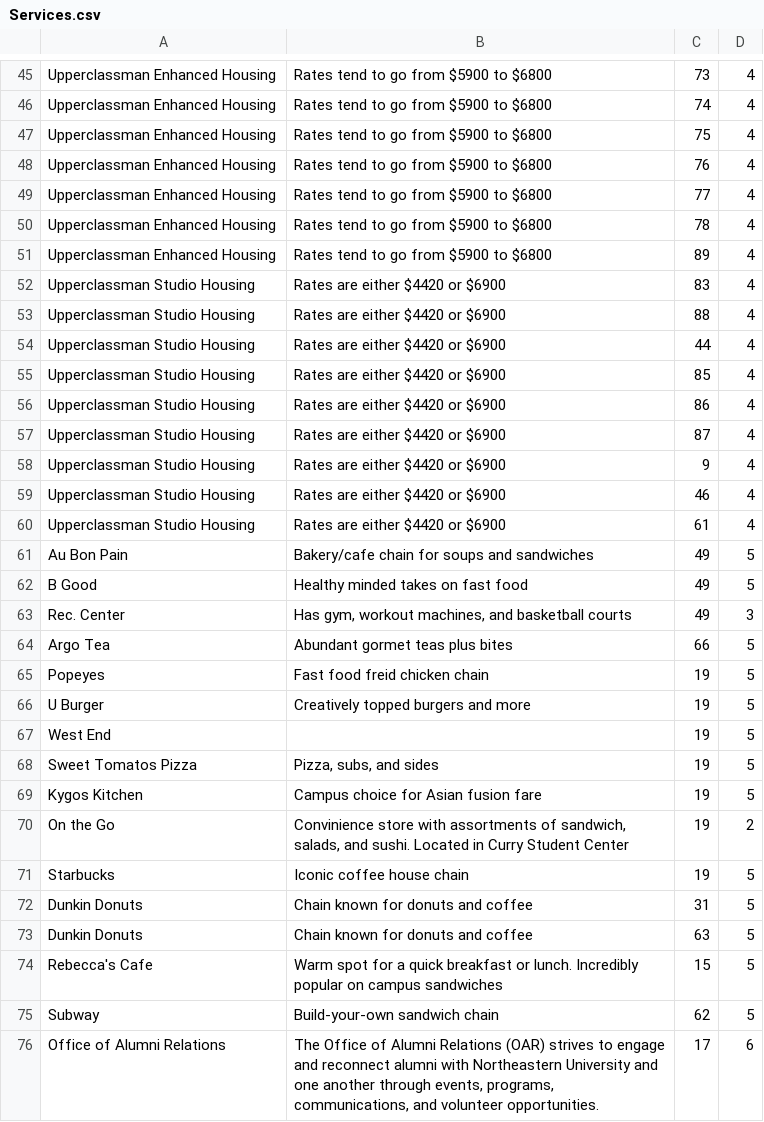
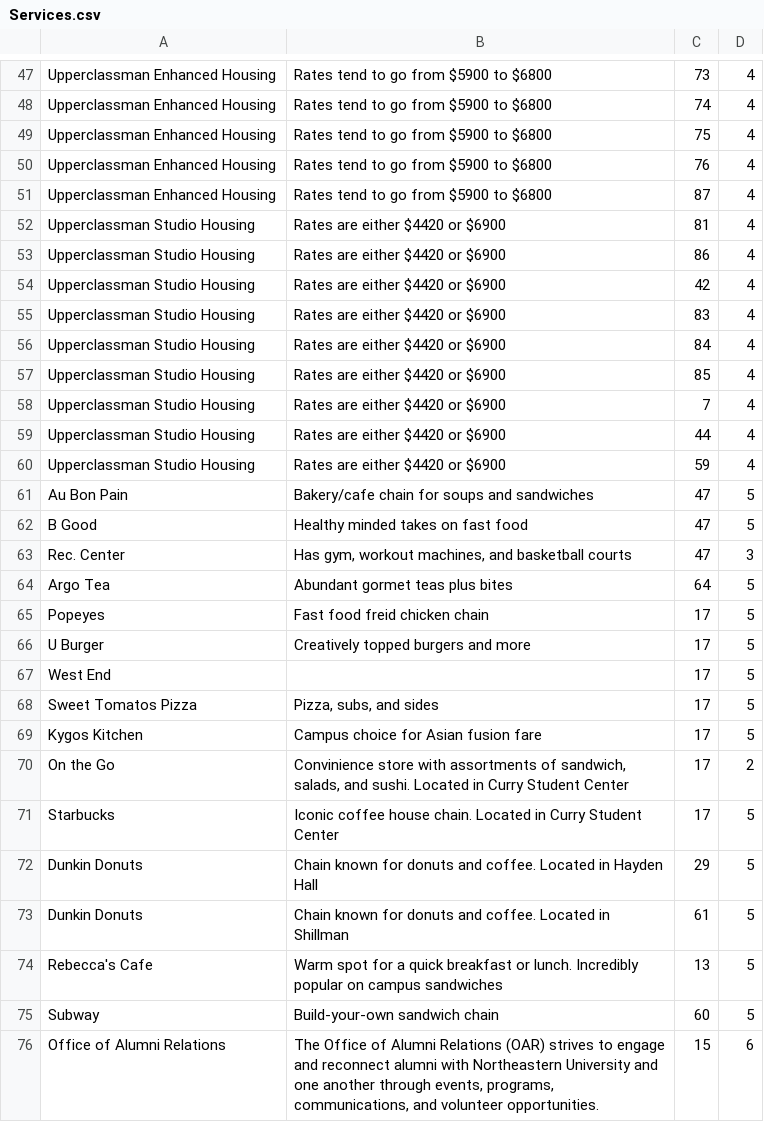
Before and after one commit to chanlis/neu-map, a CSV file: priv/repo/csv/Services.csv, drawn as a sheet; only a part is shown, gaps mark what is left out; the diff covers the shown part only.

```diff
--- a/priv/repo/csv/Services.csv
+++ b/priv/repo/csv/Services.csv
@@ -48,29 +50,27 @@ Upperclassman Enhanced Housing,Rates tend to go from $5900 to $6800,75,4
 Upperclassman Enhanced Housing,Rates tend to go from $5900 to $6800,76,4
-Upperclassman Enhanced Housing,Rates tend to go from $5900 to $6800,77,4
-Upperclassman Enhanced Housing,Rates tend to go from $5900 to $6800,78,4
-Upperclassman Enhanced Housing,Rates tend to go from $5900 to $6800,89,4
+Upperclassman Enhanced Housing,Rates tend to go from $5900 to $6800,87,4
+Upperclassman Studio Housing,Rates are either $4420 or $6900,81,4
+Upperclassman Studio Housing,Rates are either $4420 or $6900,86,4
+Upperclassman Studio Housing,Rates are either $4420 or $6900,42,4
 Upperclassman Studio Housing,Rates are either $4420 or $6900,83,4
-Upperclassman Studio Housing,Rates are either $4420 or $6900,88,4
+Upperclassman Studio Housing,Rates are either $4420 or $6900,84,4
+Upperclassman Studio Housing,Rates are either $4420 or $6900,85,4
+Upperclassman Studio Housing,Rates are either $4420 or $6900,7,4
 Upperclassman Studio Housing,Rates are either $4420 or $6900,44,4
-Upperclassman Studio Housing,Rates are either $4420 or $6900,85,4
-Upperclassman Studio Housing,Rates are either $4420 or $6900,86,4
-Upperclassman Studio Housing,Rates are either $4420 or $6900,87,4
-Upperclassman Studio Housing,Rates are either $4420 or $6900,9,4
-Upperclassman Studio Housing,Rates are either $4420 or $6900,46,4
-Upperclassman Studio Housing,Rates are either $4420 or $6900,61,4
-Au Bon Pain,Bakery/cafe chain for soups and sandwiches,49,5
-B Good,Healthy minded takes on fast food,49,5
-Rec. Center,"Has gym, workout machines, and basketball courts",49,3
-Argo Tea,Abundant gormet teas plus bites,66,5
-Popeyes,Fast food freid chicken chain,19,5
-U Burger,Creatively topped burgers and more,19,5
-West End,,19,5
-Sweet Tomatos Pizza,"Pizza, subs, and sides",19,5
-Kygos Kitchen,Campus choice for Asian fusion fare,19,5
-On the Go,"Convinience store with assortments of sandwich, salads, and sushi. Located in Curry Student Center",19,2
-Starbucks,Iconic coffee house chain,19,5
-Dunkin Donuts,Chain known for donuts and coffee,31,5
-Dunkin Donuts,Chain known for donuts and coffee,63,5
-Rebecca's Cafe,Warm spot for a quick breakfast or lunch. Incredibly popular on campus sandwiches,15,5
-Subway,Build-your-own sandwich chain,62,5
-Office of Alumni Relations,"The Office of Alumni Relations (OAR) strives to engage and reconnect alumni with Northeastern University and one another through events, programs, communications, and volunteer opportunities.",17,6
+Upperclassman Studio Housing,Rates are either $4420 or $6900,59,4
+Au Bon Pain,Bakery/cafe chain for soups and sandwiches,47,5
+B Good,Healthy minded takes on fast food,47,5
+Rec. Center,"Has gym, workout machines, and basketball courts",47,3
+Argo Tea,Abundant gormet teas plus bites,64,5
+Popeyes,Fast food freid chicken chain,17,5
+U Burger,Creatively topped burgers and more,17,5
+West End,,17,5
+Sweet Tomatos Pizza,"Pizza, subs, and sides",17,5
+Kygos Kitchen,Campus choice for Asian fusion fare,17,5
+On the Go,"Convinience store with assortments of sandwich, salads, and sushi. Located in Curry Student Center",17,2
+Starbucks,Iconic coffee house chain.  Located in Curry Student Center,17,5
+Dunkin Donuts,Chain known for donuts and coffee. Located in Hayden Hall,29,5
+Dunkin Donuts,Chain known for donuts and coffee. Located in Shillman,61,5
+Rebecca's Cafe,Warm spot for a quick breakfast or lunch. Incredibly popular on campus sandwiches,13,5
+Subway,Build-your-own sandwich chain,60,5
+Office of Alumni Relations,"The Office of Alumni Relations (OAR) strives to engage and reconnect alumni with Northeastern University and one another through events, programs, communications, and volunteer opportunities.",15,6
```
Also changed, not shown: 5 added rows, 3 removed rows and 65 edited cells elsewhere in this file, priv/repo/csv/Areas.csv, priv/repo/csv/Buildings.csv, 3 other files.
